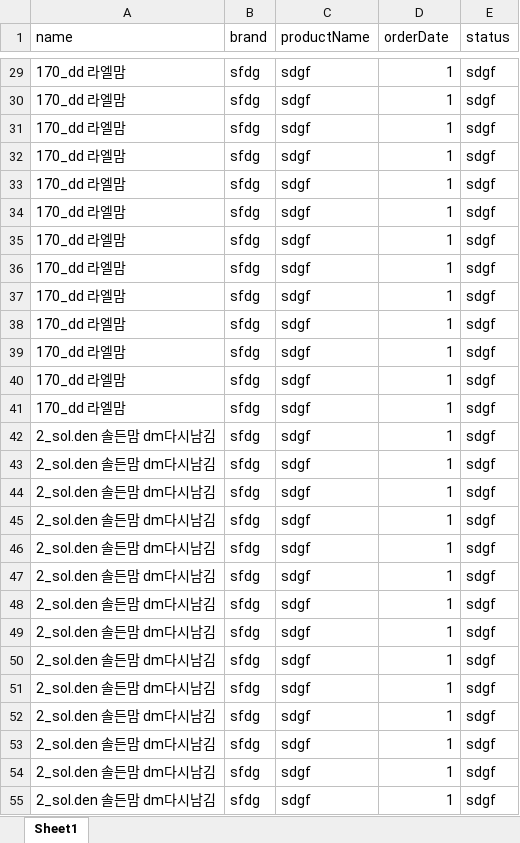
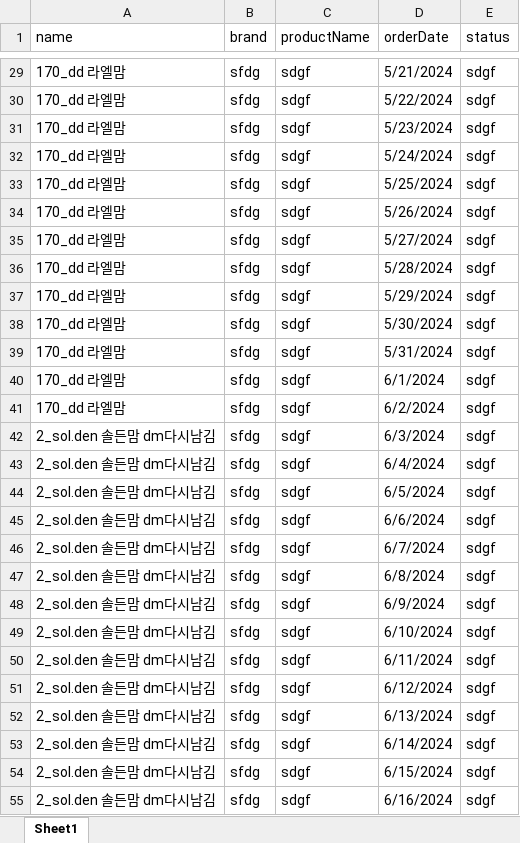
Before and after one commit to lulunadang/lunan, an Excel workbook: data.xlsx, sheet Sheet1, drawn as a sheet; only a part is shown, gaps mark what is left out; values as stored, in another font and other column widths than the file's, no cell formats; the diff covers the shown part only; the diff names each change by its address in the sheet, - before the commit and + after, or states it on an @@ line.

```diff
--- a/data.xlsx (sheet Sheet1)
+++ b/data.xlsx (sheet Sheet1)
-D29 (orderDate): 1
+D29 (orderDate): 5/21/2024
-D30 (orderDate): 1
+D30 (orderDate): 5/22/2024
-D31 (orderDate): 1
+D31 (orderDate): 5/23/2024
-D32 (orderDate): 1
+D32 (orderDate): 5/24/2024
-D33 (orderDate): 1
+D33 (orderDate): 5/25/2024
-D34 (orderDate): 1
+D34 (orderDate): 5/26/2024
-D35 (orderDate): 1
+D35 (orderDate): 5/27/2024
-D36 (orderDate): 1
+D36 (orderDate): 5/28/2024
-D37 (orderDate): 1
+D37 (orderDate): 5/29/2024
-D38 (orderDate): 1
+D38 (orderDate): 5/30/2024
-D39 (orderDate): 1
+D39 (orderDate): 5/31/2024
-D40 (orderDate): 1
+D40 (orderDate): 6/1/2024
-D41 (orderDate): 1
+D41 (orderDate): 6/2/2024
-D42 (orderDate): 1
+D42 (orderDate): 6/3/2024
-D43 (orderDate): 1
+D43 (orderDate): 6/4/2024
-D44 (orderDate): 1
+D44 (orderDate): 6/5/2024
-D45 (orderDate): 1
+D45 (orderDate): 6/6/2024
-D46 (orderDate): 1
+D46 (orderDate): 6/7/2024
-D47 (orderDate): 1
+D47 (orderDate): 6/8/2024
-D48 (orderDate): 1
+D48 (orderDate): 6/9/2024
-D49 (orderDate): 1
+D49 (orderDate): 6/10/2024
-D50 (orderDate): 1
+D50 (orderDate): 6/11/2024
-D51 (orderDate): 1
+D51 (orderDate): 6/12/2024
-D52 (orderDate): 1
+D52 (orderDate): 6/13/2024
-D53 (orderDate): 1
+D53 (orderDate): 6/14/2024
-D54 (orderDate): 1
+D54 (orderDate): 6/15/2024
-D55 (orderDate): 1
+D55 (orderDate): 6/16/2024
```
Also changed, not shown: 173 edited cells elsewhere in this sheet, cell formats, 1 other file.
